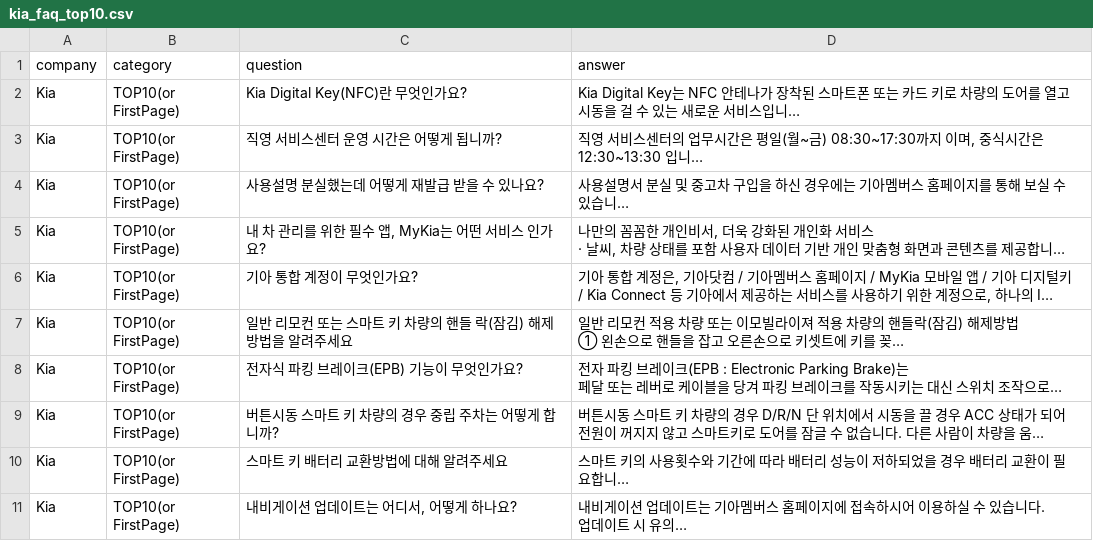
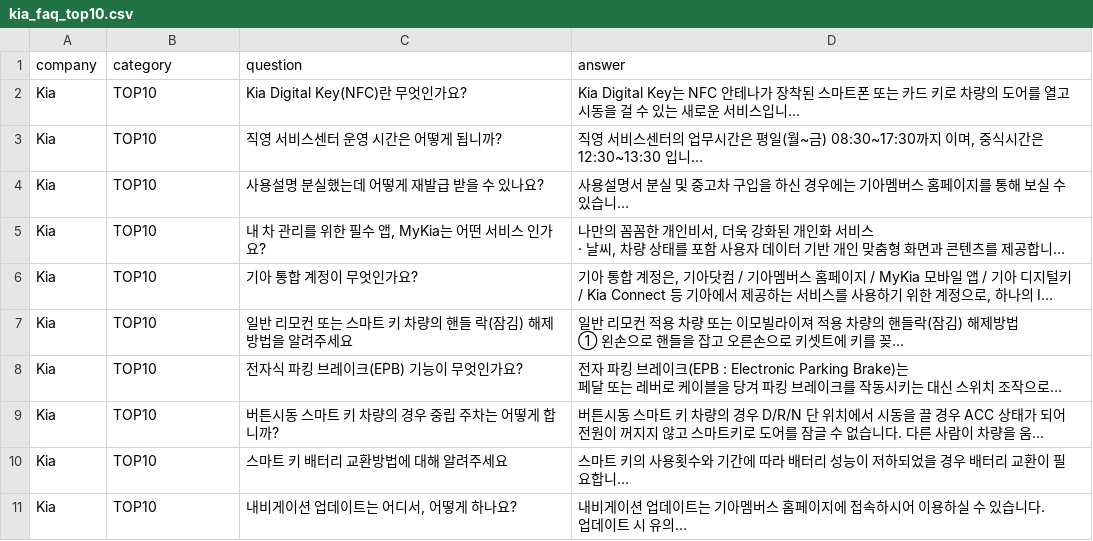
Before and after one commit to dotori200/python, a CSV file: kia_faq_top10.csv, drawn as a sheet; long unchanged cells end in …; the diff names each change by its address in the sheet, - before the commit and + after, or states it on an @@ line.

```diff
--- a/kia_faq_top10.csv
+++ b/kia_faq_top10.csv
-B2:B11 (category): TOP10(or FirstPage)
+B2:B11 (category): TOP10
```
Also changed, not shown: 5 other files.
